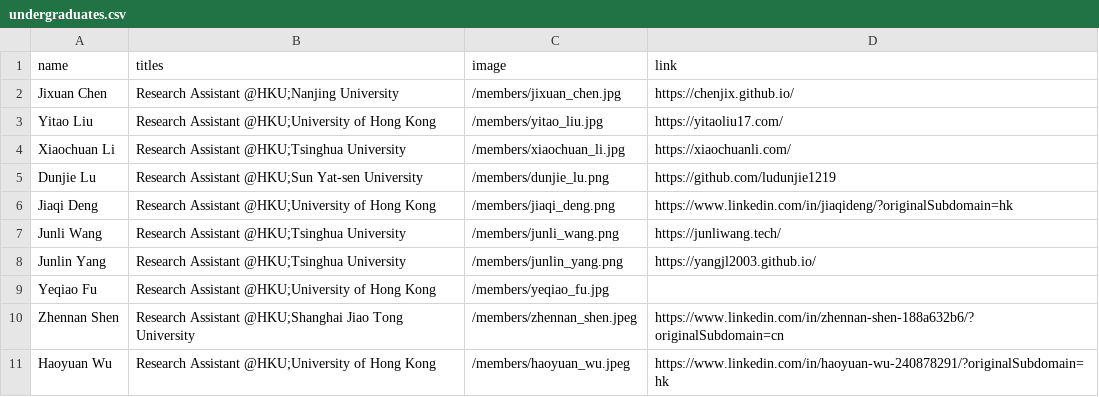
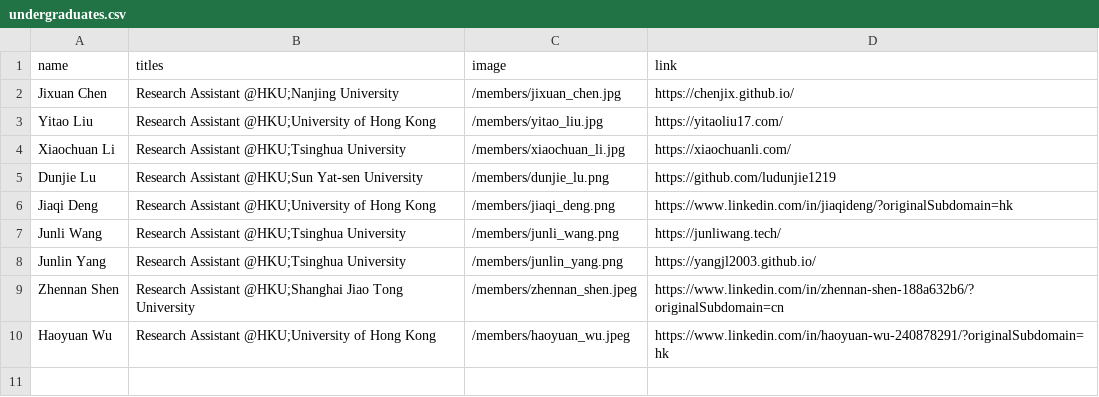
Before and after one commit to xlang-ai/xlang-ai.github.io, a CSV file: data/team/undergraduates.csv, drawn as a sheet; the diff names each change by its address in the sheet, - before the commit and + after, or states it on an @@ line.

```diff
--- a/data/team/undergraduates.csv
+++ b/data/team/undergraduates.csv
-row 9: Yeqiao Fu | Research Assistant @HKU;University of Hong Kong | /members/yeqiao_fu.jpg
```
Also changed, not shown: 1 other file.
